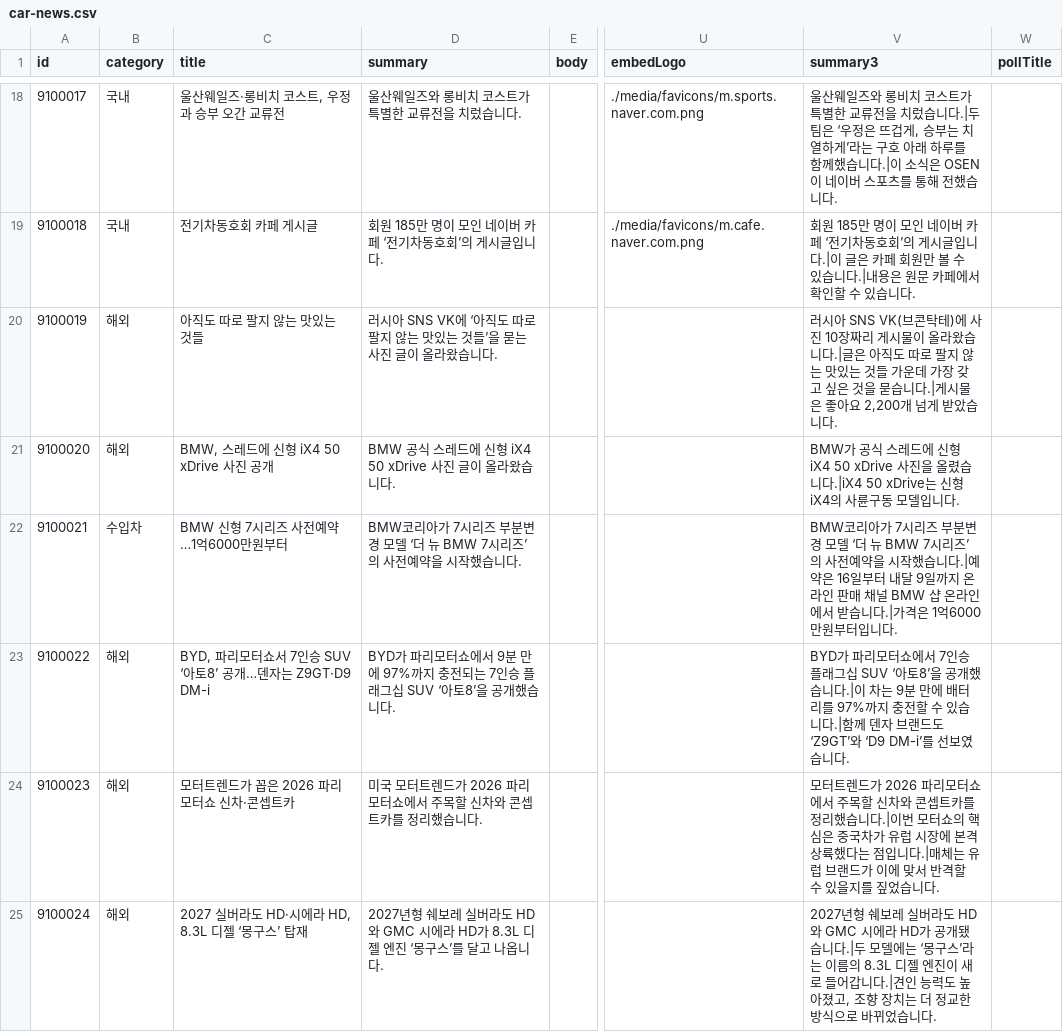
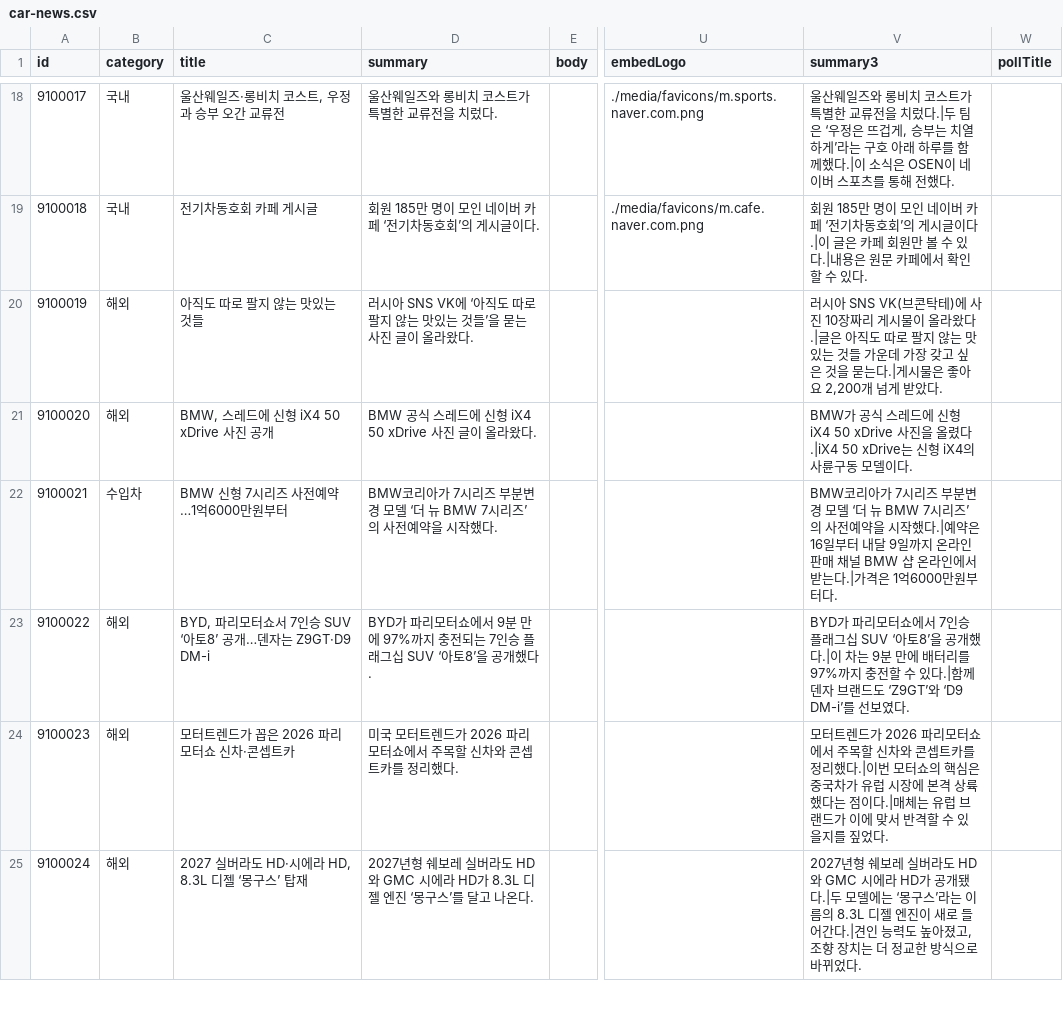
Before and after one commit to bobaekimboae/bobaedream, a CSV file: data/boards/car-news.csv, drawn as a sheet; only a part is shown, gaps mark what is left out; the diff covers the shown part only; the diff names each change by its address in the sheet, - before the commit and + after, or states it on an @@ line.

```diff
--- a/data/boards/car-news.csv
+++ b/data/boards/car-news.csv
-D18 (summary): 울산웨일즈와 롱비치 코스트가 특별한 교류전을 치렀습니다.
+D18 (summary): 울산웨일즈와 롱비치 코스트가 특별한 교류전을 치렀다.
-V18 (summary3): …을 치렀습니다.|두 팀은 ‘우정은 뜨겁게, 승부는 치열하게’라는 구호 아래 하루를 함께했습니다.|이 소식은 OSEN이 네이버 스포츠를 통해 전했습니다.
+V18 (summary3): …을 치렀다.|두 팀은 ‘우정은 뜨겁게, 승부는 치열하게’라는 구호 아래 하루를 함께했다.|이 소식은 OSEN이 네이버 스포츠를 통해 전했다.
-D19 (summary): 회원 185만 명이 모인 네이버 카페 ‘전기차동호회’의 게시글입니다.
+D19 (summary): 회원 185만 명이 모인 네이버 카페 ‘전기차동호회’의 게시글이다.
-V19 (summary3): …게시글입니다.|이 글은 카페 회원만 볼 수 있습니다.|내용은 원문 카페에서 확인할 수 있습니다.
+V19 (summary3): …게시글이다.|이 글은 카페 회원만 볼 수 있다.|내용은 원문 카페에서 확인할 수 있다.
-D20 (summary): …올라왔습니다.
+D20 (summary): …올라왔다.
-V20 (summary3): …올라왔습니다.|글은 아직도 따로 팔지 않는 맛있는 것들 가운데 가장 갖고 싶은 것을 묻습니다.|게시물은 좋아요 2,200개 넘게 받았습니다.
+V20 (summary3): …올라왔다.|글은 아직도 따로 팔지 않는 맛있는 것들 가운데 가장 갖고 싶은 것을 묻는다.|게시물은 좋아요 2,200개 넘게 받았다.
-D21 (summary): BMW 공식 스레드에 신형 iX4 50 xDrive 사진 글이 올라왔습니다.
+D21 (summary): BMW 공식 스레드에 신형 iX4 50 xDrive 사진 글이 올라왔다.
-V21 (summary3): …을 올렸습니다.|iX4 50 xDrive는 신형 iX4의 사륜구동 모델입니다.
+V21 (summary3): …을 올렸다.|iX4 50 xDrive는 신형 iX4의 사륜구동 모델이다.
-D22 (summary): …시작했습니다.
+D22 (summary): …시작했다.
-V22 (summary3): …시작했습니다.|예약은 16일부터 내달 9일까지 온라인 판매 채널 BMW 샵 온라인에서 받습니다.|가격은 1억6000만원부터입니다.
+V22 (summary3): …시작했다.|예약은 16일부터 내달 9일까지 온라인 판매 채널 BMW 샵 온라인에서 받는다.|가격은 1억6000만원부터다.
-D23 (summary): …공개했습니다.
+D23 (summary): …공개했다.
-V23 (summary3): …공개했습니다.|이 차는 9분 만에 배터리를 97%까지 충전할 수 있습니다.|함께 덴자 브랜드도 ‘Z9GT’와 ‘D9 DM-i’를 선보였습니다.
+V23 (summary3): …공개했다.|이 차는 9분 만에 배터리를 97%까지 충전할 수 있다.|함께 덴자 브랜드도 ‘Z9GT’와 ‘D9 DM-i’를 선보였다.
-D24 (summary): 미국 모터트렌드가 2026 파리모터쇼에서 주목할 신차와 콘셉트카를 정리했습니다.
+D24 (summary): 미국 모터트렌드가 2026 파리모터쇼에서 주목할 신차와 콘셉트카를 정리했다.
-V24 (summary3): …정리했습니다.|이번 모터쇼의 핵심은 중국차가 유럽 시장에 본격 상륙했다는 점입니다.|매체는 유럽 브랜드가 이에 맞서 반격할 수 있을지를 짚었습니다.
+V24 (summary3): …정리했다.|이번 모터쇼의 핵심은 중국차가 유럽 시장에 본격 상륙했다는 점이다.|매체는 유럽 브랜드가 이에 맞서 반격할 수 있을지를 짚었다.
-D25 (summary): …달고 나옵니다.
+D25 (summary): …달고 나온다.
-V25 (summary3): …공개됐습니다.|두 모델에는 ‘몽구스’라는 이름의 8.3L 디젤 엔진이 새로 들어갑니다.|견인 능력도 높아졌고, 조향 장치는 더 정교한 방식으로 바뀌었습니다.
+V25 (summary3): …공개됐다.|두 모델에는 ‘몽구스’라는 이름의 8.3L 디젤 엔진이 새로 들어간다.|견인 능력도 높아졌고, 조향 장치는 더 정교한 방식으로 바뀌었다.
```
Also changed, not shown: 55 edited cells elsewhere in this file, 3 other files.
